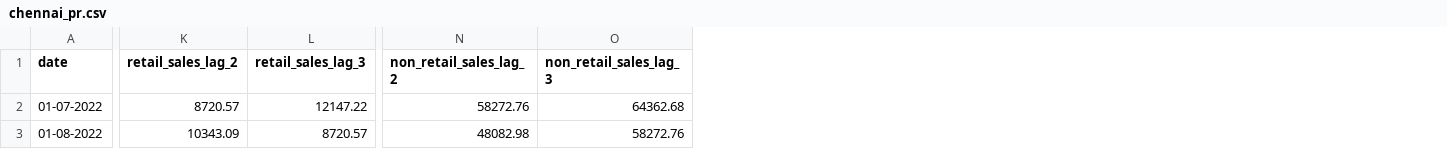
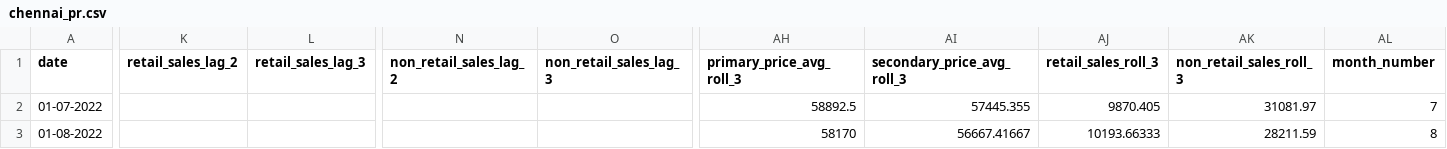
Before and after one commit to blitzarc23/sail_demand_forecasting, a CSV file: data/chennai_pr.csv, drawn as a sheet; only a part is shown, gaps mark what is left out; the diff covers the shown part only; the diff names each change by its address in the sheet, - before the commit and + after, or states it on an @@ line.

```diff
--- a/data/chennai_pr.csv
+++ b/data/chennai_pr.csv
+column AH (primary_price_avg_roll_3), rows 2-3: 58892.5 | 58170
+column AI (secondary_price_avg_roll_3), rows 2-3: 57445.355 | 56667.41667
+column AJ (retail_sales_roll_3), rows 2-3: 9870.405 | 10193.66333
+column AK (non_retail_sales_roll_3), rows 2-3: 31081.97 | 28211.59
+column AL (month_number), rows 2-3: 7 | 8
-K2 (retail_sales_lag_2): 8720.57
+K2 (retail_sales_lag_2): (empty)
-L2 (retail_sales_lag_3): 12147.22
+L2 (retail_sales_lag_3): (empty)
-N2 (non_retail_sales_lag_2): 58272.76
+N2 (non_retail_sales_lag_2): (empty)
-O2 (non_retail_sales_lag_3): 64362.68
+O2 (non_retail_sales_lag_3): (empty)
-K3 (retail_sales_lag_2): 10343.09
+K3 (retail_sales_lag_2): (empty)
-L3 (retail_sales_lag_3): 8720.57
+L3 (retail_sales_lag_3): (empty)
-N3 (non_retail_sales_lag_2): 48082.98
+N3 (non_retail_sales_lag_2): (empty)
-O3 (non_retail_sales_lag_3): 58272.76
+O3 (non_retail_sales_lag_3): (empty)
```
Also changed, not shown: 106 edited cells elsewhere in this file, data/durgapur_pr.csv, data/mumbai_pr.csv, 3 other files.
